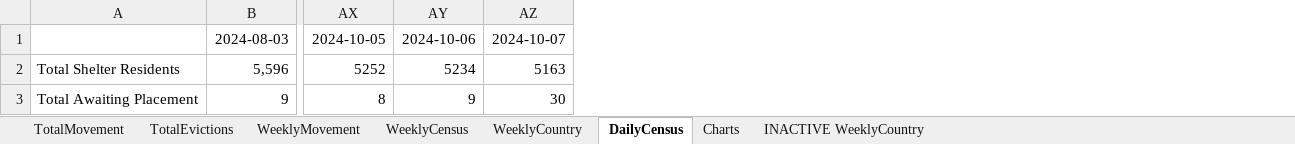
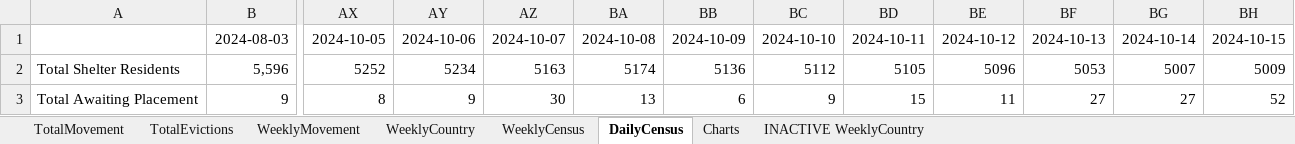
Before and after one commit to fgregg/asylum-dashboard-data, an Excel workbook: new_arrivals.xlsx, sheet DailyCensus, drawn as a sheet; only a part is shown, gaps mark what is left out; values as stored, in another font and other column widths than the file's, no borders; charts and pictures not drawn; the diff names each change by its address in the sheet, - before the commit and + after, or states it on an @@ line.

```diff
--- a/new_arrivals.xlsx (sheet DailyCensus)
+++ b/new_arrivals.xlsx (sheet DailyCensus)
@@ sheet tab order changed: TotalMovement | TotalEvictions | WeeklyMovement | WeeklyCountry | WeeklyCensus | DailyCensus | Charts | INACTIVE WeeklyCountry @@
+column BA, rows 1-3: 2024-10-08 | 5174 | 13
+column BB, rows 1-3: 2024-10-09 | 5136 | 6
+column BC, rows 1-3: 2024-10-10 | 5112 | 9
+column BD, rows 1-3: 2024-10-11 | 5105 | 15
+column BE, rows 1-3: 2024-10-12 | 5096 | 11
+column BF, rows 1-3: 2024-10-13 | 5053 | 27
+column BG, rows 1-3: 2024-10-14 | 5007 | 27
+column BH, rows 1-3: 2024-10-15 | 5009 | 52
```
Also changed, not shown: sheet Charts, sheet WeeklyCensus, sheet WeeklyMovement, sheet WeeklyCountry, sheet TotalMovement, sheet TotalEvictions, charts or pictures, 2 other files.
